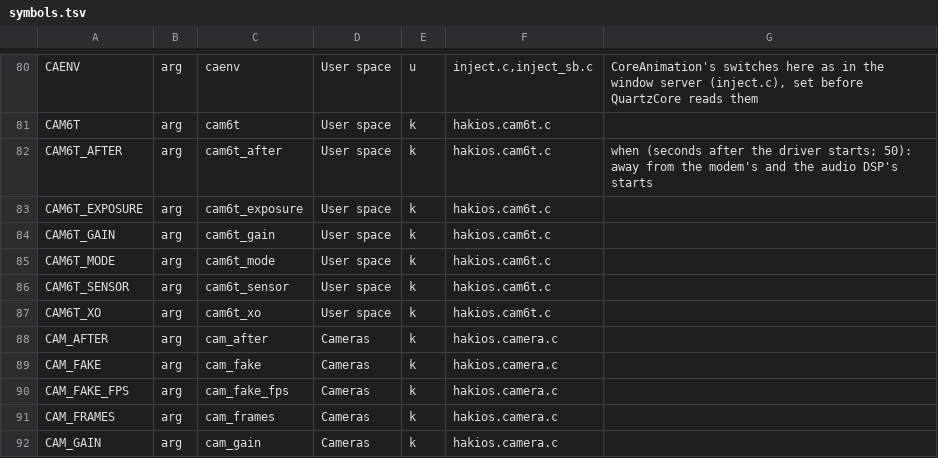
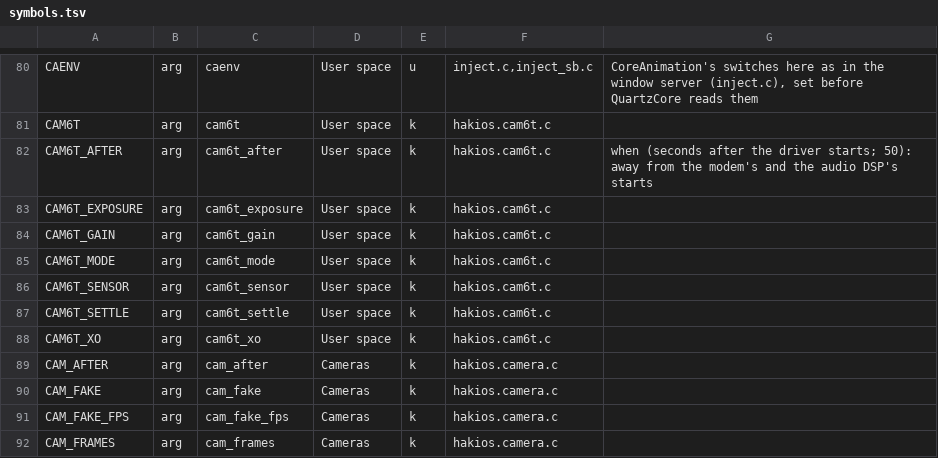
Before and after one commit to xreactx/hakios-xnu-kernel, a TSV file: configs/symbols.tsv, drawn as a sheet; only a part is shown, gaps mark what is left out; the shorter side is filled out with more unchanged rows; the diff names each change by its address in the sheet, - before the commit and + after, or states it on an @@ line.

```diff
--- a/configs/symbols.tsv
+++ b/configs/symbols.tsv
+row 87: CAM6T_SETTLE | arg | cam6t_settle | User space | k | hakios.cam6t.c
```
Also changed, not shown: 3 other files.
